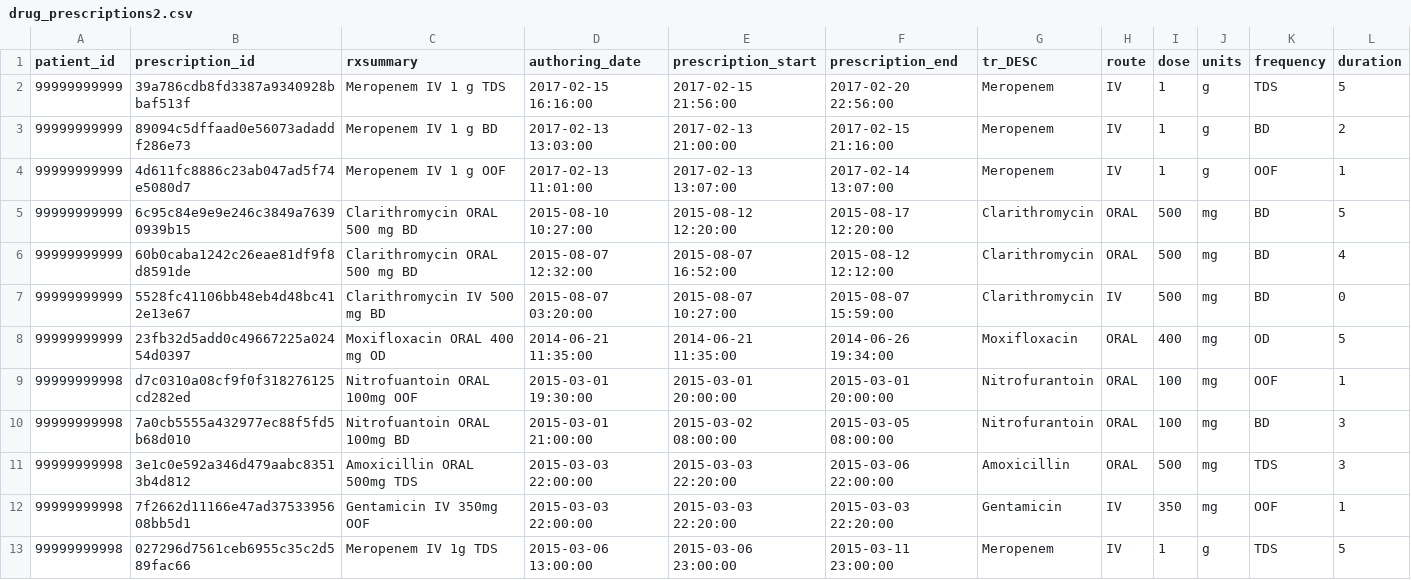
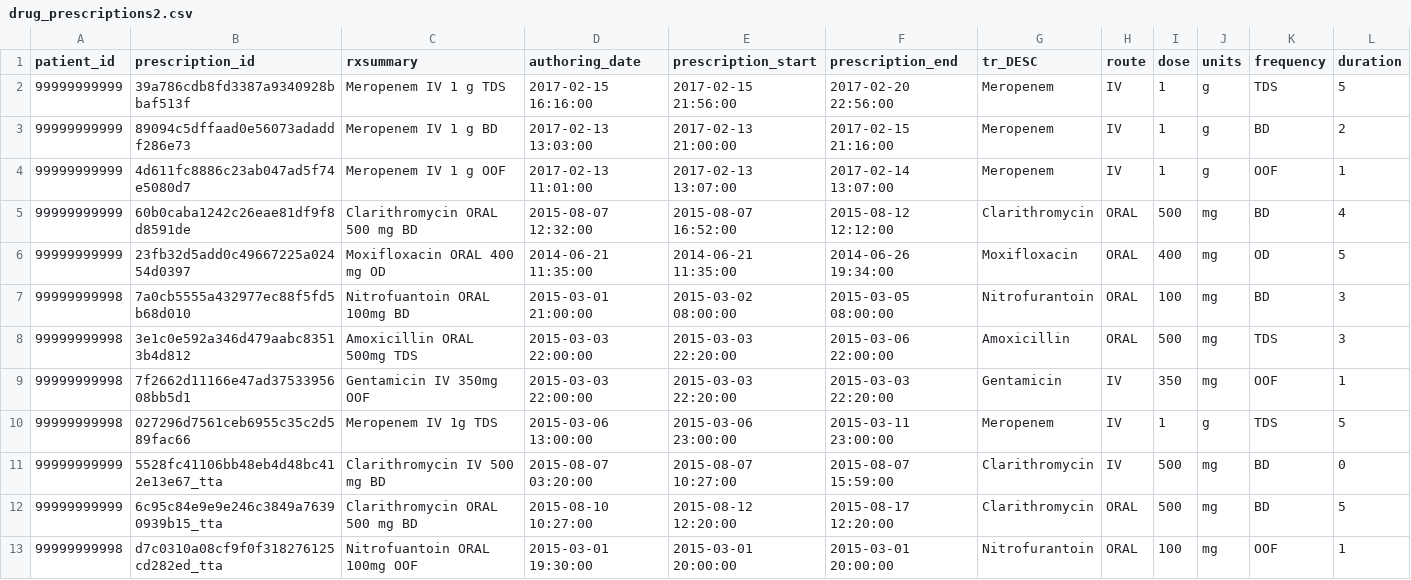
Before and after one commit to ramses-antibiotics/ramses-package, a CSV file: data-raw/drug_prescriptions2.csv, drawn as a sheet.

Commit message:
flag TTAs in drug_prescriptions2.csv

```diff
--- a/data-raw/drug_prescriptions2.csv
+++ b/data-raw/drug_prescriptions2.csv
@@ -4,7 +4,4 @@ patient_id,prescription_id,rxsummary,authoring_date,prescription_start,prescript
 99999999999,4d611fc8886c23ab047ad5f74e5080d7,Meropenem IV 1 g OOF,2017-02-13 11:01:00,2017-02-13 13:07:00,2017-02-14 13:07:00,Meropenem,IV,1,g,OOF,1
-99999999999,6c95c84e9e9e246c3849a76390939b15,Clarithromycin ORAL 500 mg BD,2015-08-10 10:27:00,2015-08-12 12:20:00,2015-08-17 12:20:00,Clarithromycin,ORAL,500,mg,BD,5
 99999999999,60b0caba1242c26eae81df9f8d8591de,Clarithromycin ORAL 500 mg BD,2015-08-07 12:32:00,2015-08-07 16:52:00,2015-08-12 12:12:00,Clarithromycin,ORAL,500,mg,BD,4
-99999999999,5528fc41106bb48eb4d48bc412e13e67,Clarithromycin IV 500 mg BD,2015-08-07 03:20:00,2015-08-07 10:27:00,2015-08-07 15:59:00,Clarithromycin,IV,500,mg,BD,0
 99999999999,23fb32d5add0c49667225a02454d0397,Moxifloxacin ORAL 400 mg OD,2014-06-21 11:35:00,2014-06-21 11:35:00,2014-06-26 19:34:00,Moxifloxacin,ORAL,400,mg,OD,5
-99999999998,d7c0310a08cf9f0f318276125cd282ed,Nitrofuantoin ORAL 100mg OOF,2015-03-01 19:30:00,2015-03-01 20:00:00,2015-03-01 20:00:00,Nitrofurantoin,ORAL,100,mg,OOF,1
 99999999998,7a0cb5555a432977ec88f5fd5b68d010,Nitrofuantoin ORAL 100mg BD,2015-03-01 21:00:00,2015-03-02 08:00:00,2015-03-05 08:00:00,Nitrofurantoin,ORAL,100,mg,BD,3
@@ -13 +10,4 @@ patient_id,prescription_id,rxsummary,authoring_date,prescription_start,prescript
 99999999998,027296d7561ceb6955c35c2d589fac66,Meropenem IV 1g TDS,2015-03-06 13:00:00,2015-03-06 23:00:00,2015-03-11 23:00:00,Meropenem,IV,1,g,TDS,5
+99999999999,5528fc41106bb48eb4d48bc412e13e67_tta,Clarithromycin IV 500 mg BD,2015-08-07 03:20:00,2015-08-07 10:27:00,2015-08-07 15:59:00,Clarithromycin,IV,500,mg,BD,0
+99999999999,6c95c84e9e9e246c3849a76390939b15_tta,Clarithromycin ORAL 500 mg BD,2015-08-10 10:27:00,2015-08-12 12:20:00,2015-08-17 12:20:00,Clarithromycin,ORAL,500,mg,BD,5
+99999999998,d7c0310a08cf9f0f318276125cd282ed_tta,Nitrofuantoin ORAL 100mg OOF,2015-03-01 19:30:00,2015-03-01 20:00:00,2015-03-01 20:00:00,Nitrofurantoin,ORAL,100,mg,OOF,1
```
